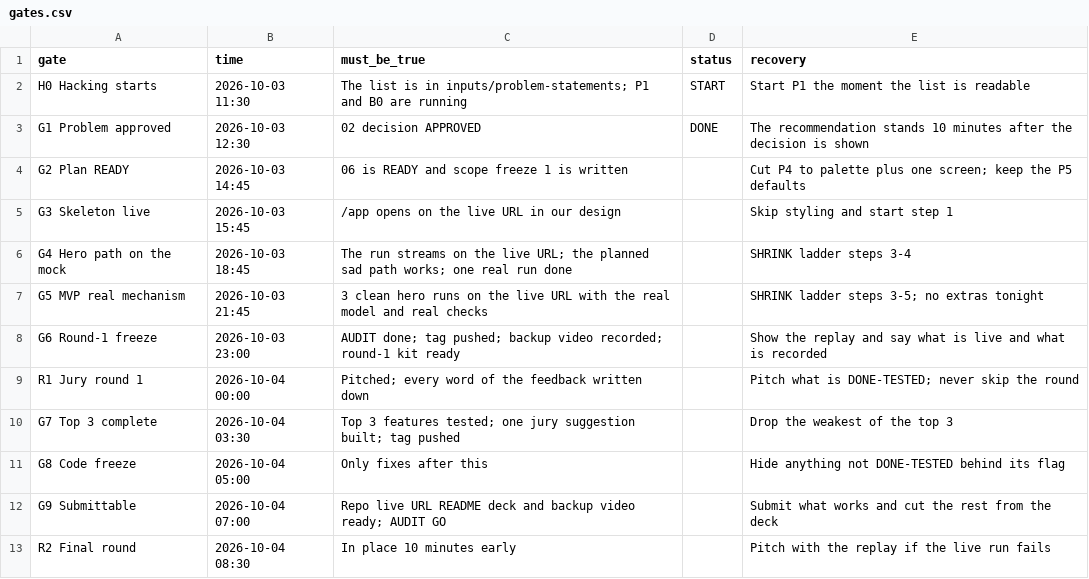
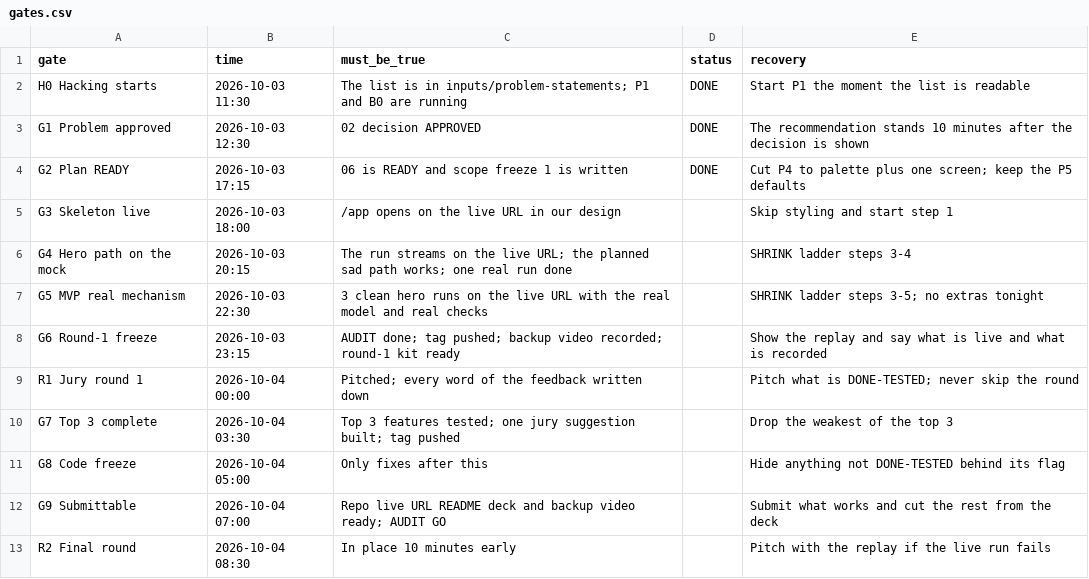
Before and after one commit to Amith-Codez/aihack-mrdu-2026--19-, a CSV file: plan/data/gates.csv, drawn as a sheet.

```diff
--- a/plan/data/gates.csv
+++ b/plan/data/gates.csv
@@ -1,9 +1,9 @@
 gate,time,must_be_true,status,recovery
-H0 Hacking starts,2026-10-03 11:30,The list is in inputs/problem-statements; P1 and B0 are running,START,Start P1 the moment the list is readable
+H0 Hacking starts,2026-10-03 11:30,The list is in inputs/problem-statements; P1 and B0 are running,DONE,Start P1 the moment the list is readable
 G1 Problem approved,2026-10-03 12:30,02 decision APPROVED,DONE,The recommendation stands 10 minutes after the decision is shown
-G2 Plan READY,2026-10-03 14:45,06 is READY and scope freeze 1 is written,,Cut P4 to palette plus one screen; keep the P5 defaults
-G3 Skeleton live,2026-10-03 15:45,/app opens on the live URL in our design,,Skip styling and start step 1
-G4 Hero path on the mock,2026-10-03 18:45,The run streams on the live URL; the planned sad path works; one real run done,,SHRINK ladder steps 3-4
-G5 MVP real mechanism,2026-10-03 21:45,3 clean hero runs on the live URL with the real model and real checks,,SHRINK ladder steps 3-5; no extras tonight
-G6 Round-1 freeze,2026-10-03 23:00,AUDIT done; tag pushed; backup video recorded; round-1 kit ready,,Show the replay and say what is live and what is recorded
+G2 Plan READY,2026-10-03 17:15,06 is READY and scope freeze 1 is written,DONE,Cut P4 to palette plus one screen; keep the P5 defaults
+G3 Skeleton live,2026-10-03 18:00,/app opens on the live URL in our design,,Skip styling and start step 1
+G4 Hero path on the mock,2026-10-03 20:15,The run streams on the live URL; the planned sad path works; one real run done,,SHRINK ladder steps 3-4
+G5 MVP real mechanism,2026-10-03 22:30,3 clean hero runs on the live URL with the real model and real checks,,SHRINK ladder steps 3-5; no extras tonight
+G6 Round-1 freeze,2026-10-03 23:15,AUDIT done; tag pushed; backup video recorded; round-1 kit ready,,Show the replay and say what is live and what is recorded
 R1 Jury round 1,2026-10-04 00:00,Pitched; every word of the feedback written down,,Pitch what is DONE-TESTED; never skip the round
```
Also changed, not shown: 3 other files.
